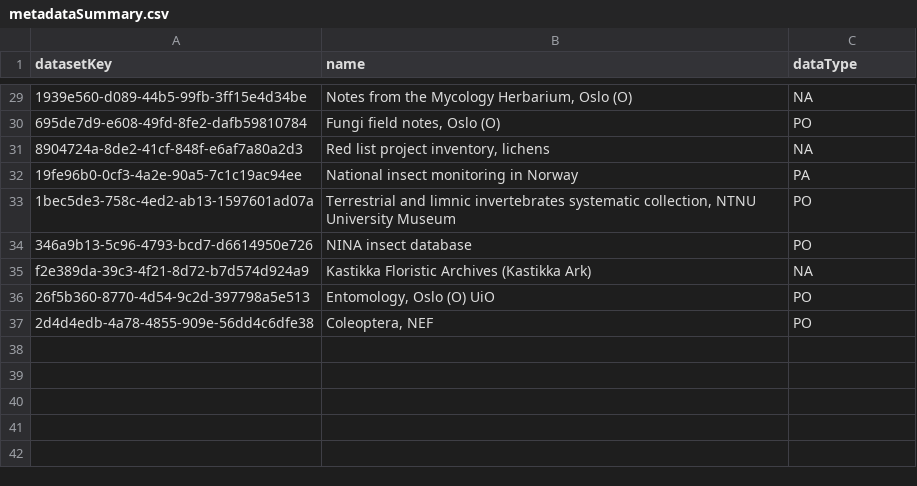
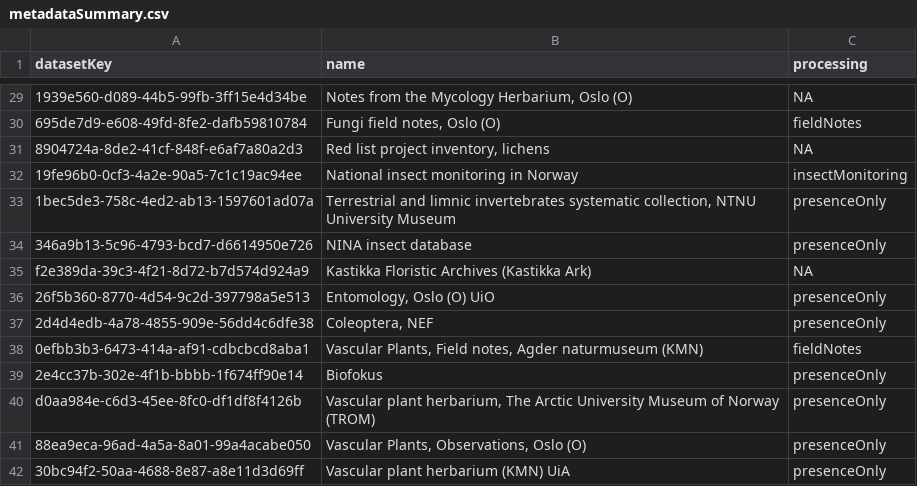
Before and after one commit to gjearevoll/BioDivMapping, a CSV file: data/external/metadataSummary.csv, drawn as a sheet; only a part is shown, gaps mark what is left out; the diff covers the shown part only; the diff names each change by its address in the sheet, - before the commit and + after, or states it on an @@ line.

Commit message:
Added new processing column

```diff
--- a/data/external/metadataSummary.csv
+++ b/data/external/metadataSummary.csv
-C1: dataType
+C1: processing
-C30 (processing): PO
+C30 (processing): fieldNotes
-C32 (processing): PA
+C32 (processing): insectMonitoring
-C33:C34 (processing): PO
+C33:C34 (processing): presenceOnly
-C36:C37 (processing): PO
+C36:C37 (processing): presenceOnly
+row 38: 0efbb3b3-6473-414a-af91-cdbcbcd8aba1 | Vascular Plants, Field notes, Agder naturmuseum (KMN) | fieldNotes
+row 39: 2e4cc37b-302e-4f1b-bbbb-1f674ff90e14 | Biofokus | presenceOnly
+row 40: d0aa984e-c6d3-45ee-8fc0-df1df8f4126b | Vascular plant herbarium, The Arctic University Museum of Norway (TROM) | presenceOnly
+row 41: 88ea9eca-96ad-4a5a-8a01-99a4acabe050 | Vascular Plants, Observations, Oslo (O) | presenceOnly
+row 42: 30bc94f2-50aa-4688-8e87-a8e11d3d69ff | Vascular plant herbarium (KMN) UiA | presenceOnly
```
Also changed, not shown: 16 edited cells elsewhere in this file.
